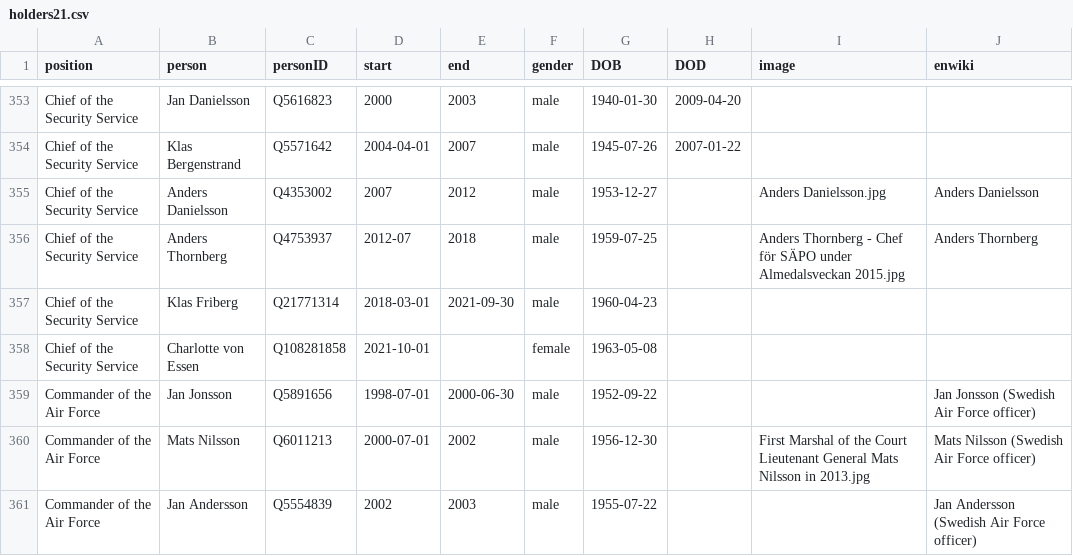
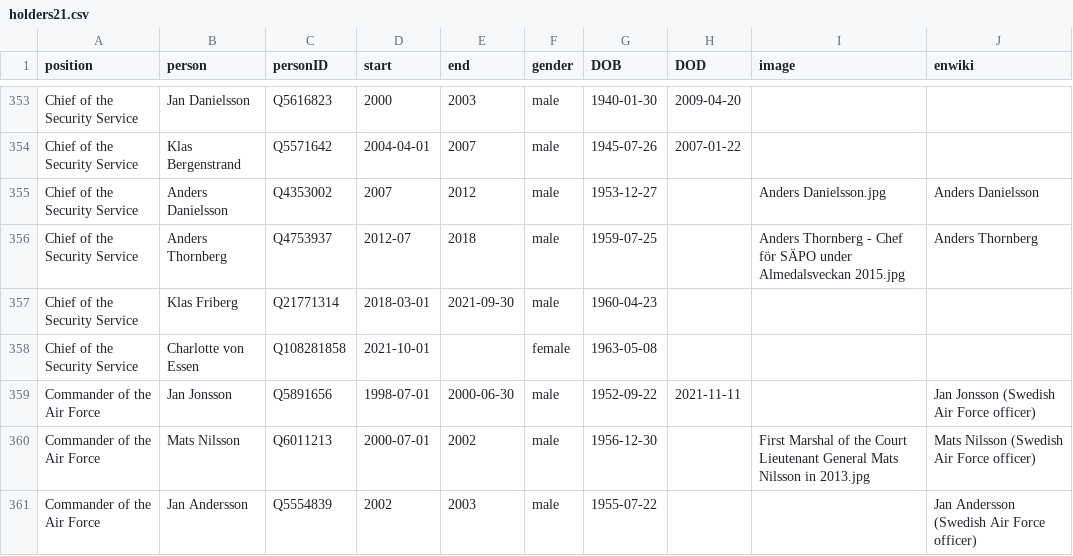
Before and after one commit to every-politician-scrapers/sweden-cabinet, a CSV file: html/holders21.csv, drawn as a sheet; only a part is shown, gaps mark what is left out.

Commit message:
PCB update

```diff
--- a/html/holders21.csv
+++ b/html/holders21.csv
@@ -358,3 +358,3 @@ Chief of the Security Service,Klas Friberg,Q21771314,2018-03-01,2021-09-30,male,
 Chief of the Security Service,Charlotte von Essen,Q108281858,2021-10-01,,female,1963-05-08,,,
-Commander of the Air Force,Jan Jonsson,Q5891656,1998-07-01,2000-06-30,male,1952-09-22,,,Jan Jonsson (Swedish Air Force officer)
+Commander of the Air Force,Jan Jonsson,Q5891656,1998-07-01,2000-06-30,male,1952-09-22,2021-11-11,,Jan Jonsson (Swedish Air Force officer)
 Commander of the Air Force,Mats Nilsson,Q6011213,2000-07-01,2002,male,1956-12-30,,First Marshal of the Court Lieutenant General Mats Nilsson in 2013.jpg,Mats Nilsson (Swedish Air Force officer)
```
